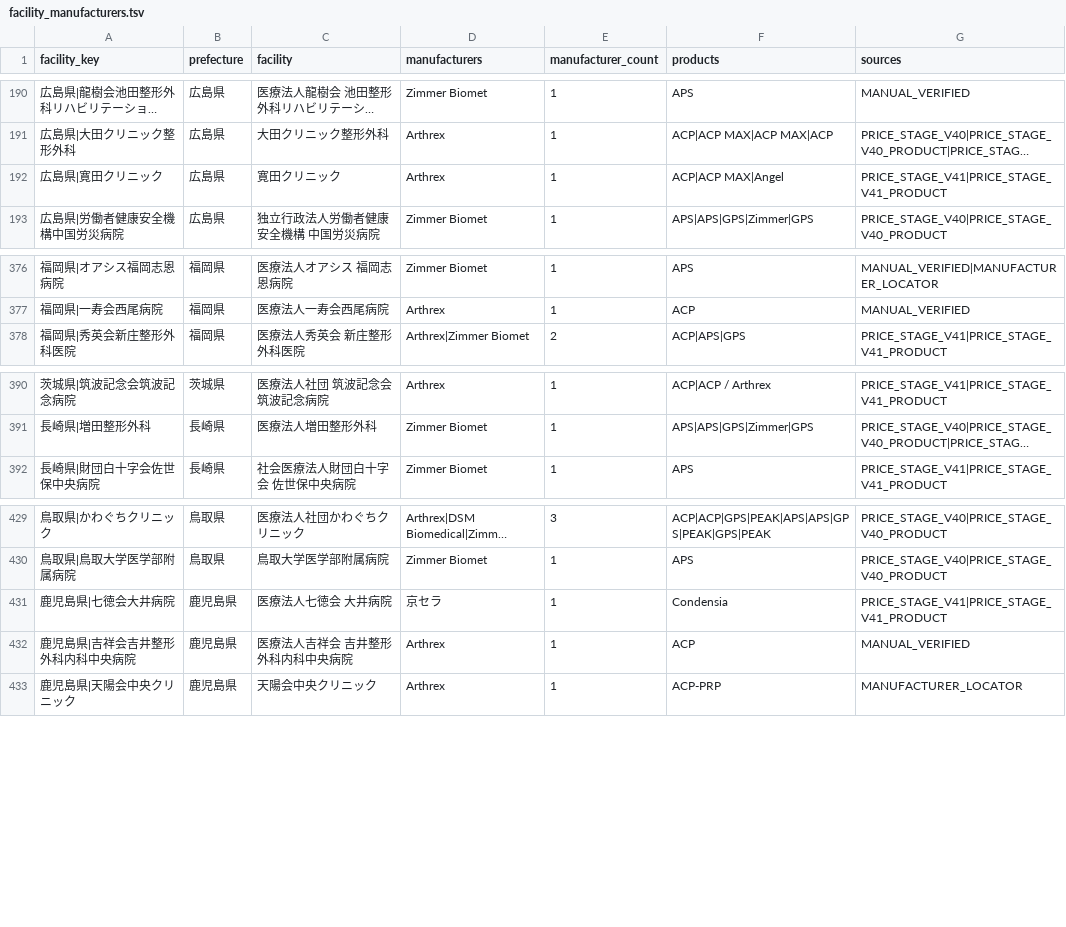
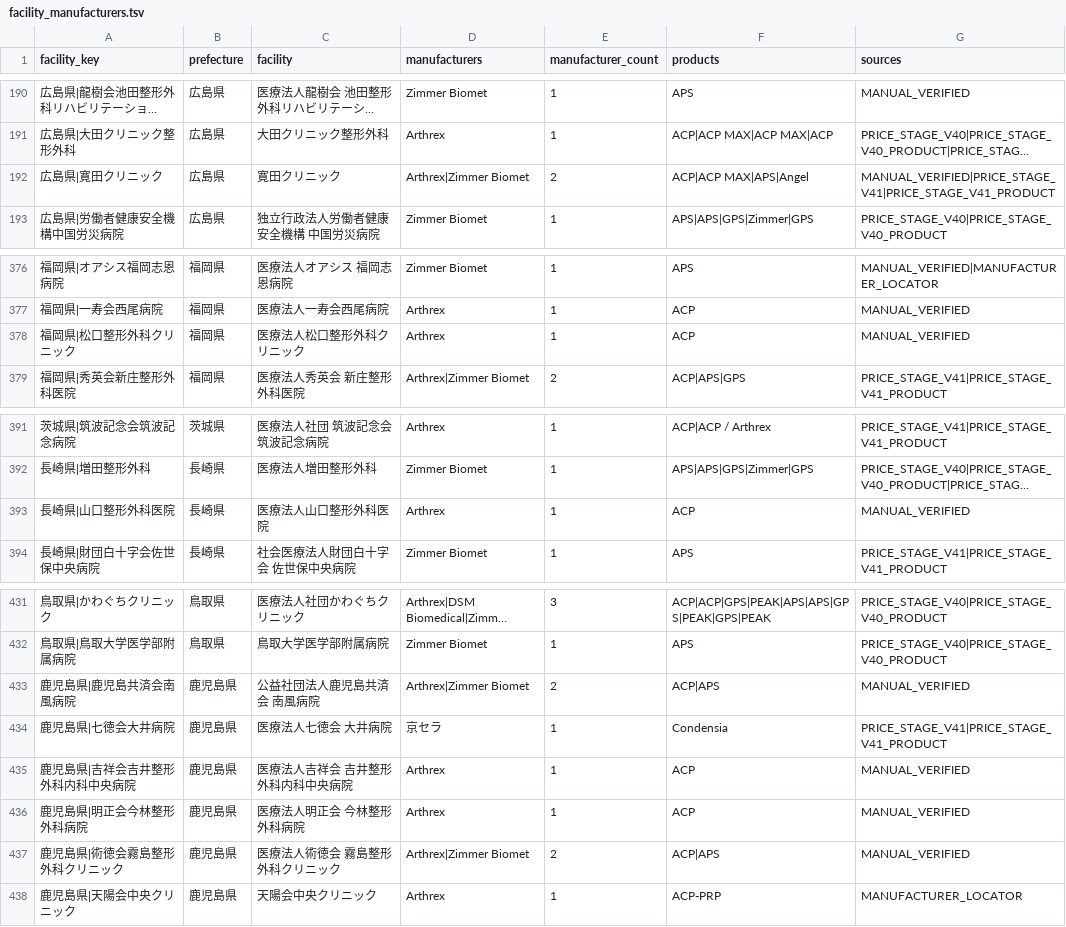
Before and after one commit to ri0115/saisei-collector, a TSV file: results/maker_canonical_rebuild/facility_manufacturers.tsv, drawn as a sheet; only a part is shown, gaps mark what is left out; long unchanged cells end in …; the diff names each change by its address in the sheet, - before the commit and + after, or states it on an @@ line.

```diff
--- a/results/maker_canonical_rebuild/facility_manufacturers.tsv
+++ b/results/maker_canonical_rebuild/facility_manufacturers.tsv
-D192 (manufacturers): Arthrex
+D192 (manufacturers): Arthrex|Zimmer Biomet
-E192 (manufacturer_count): 1
+E192 (manufacturer_count): 2
-F192 (products): ACP|ACP MAX|Angel
+F192 (products): ACP|ACP MAX|APS|Angel
-G192 (sources): PRICE_STAGE_V41|PRICE_STAGE_V41_PRODUCT
+G192 (sources): MANUAL_VERIFIED|PRICE_STAGE_V41|PRICE_STAGE_V41_PRODUCT
+row 378: 福岡県|松口整形外科クリニック | 福岡県 | 医療法人松口整形外科クリニック | Arthrex | 1 | ACP | MANUAL_VERIFIED
+row 393: 長崎県|山口整形外科医院 | 長崎県 | 医療法人山口整形外科医院 | Arthrex | 1 | ACP | MANUAL_VERIFIED
+row 433: 鹿児島県|鹿児島共済会南風病院 | 鹿児島県 | 公益社団法人鹿児島共済会 南風病院 | Arthrex|Zimmer Biomet | 2 | ACP|APS | MANUAL_VERIFIED
+row 436: 鹿児島県|明正会今林整形外科病院 | 鹿児島県 | 医療法人明正会 今林整形外科病院 | Arthrex | 1 | ACP | MANUAL_VERIFIED
+row 437: 鹿児島県|術徳会霧島整形外科クリニック | 鹿児島県 | 医療法人術徳会 霧島整形外科クリニック | Arthrex|Zimmer Biomet | 2 | ACP|APS | MANUAL_VERIFIED
```
Also changed, not shown: 1 other file.
